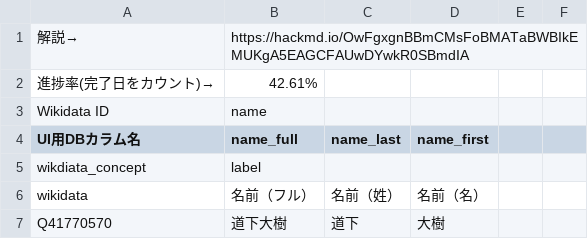
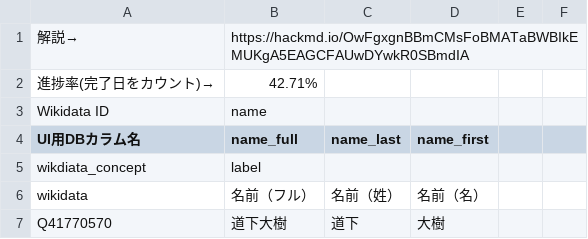
Before and after one commit to hkwi/shuin48pre, a CSV file: docs/gdoc_gray_db_6.csv, drawn as a sheet; only a part is shown.

```diff
--- a/docs/gdoc_gray_db_6.csv
+++ b/docs/gdoc_gray_db_6.csv
@@ -1,3 +1,3 @@
 解説→,https://hackmd.io/OwFgxgnBBmCMsFoBMATaBWBIkEMUKgA5EAGCFAUwDYwkR0SBmdIA,,,,
-進捗率(完了日をカウント)→,42.61%,,,,
+進捗率(完了日をカウント)→,42.71%,,,,
 Wikidata ID,name,,,,
```
Also changed, not shown: docs/gdoc_gray_db.csv, docs/gdoc_gray_db_0.csv, 1 other file.
